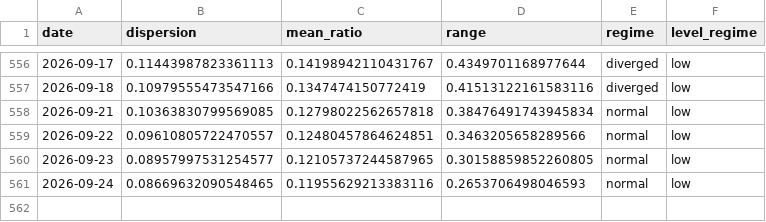
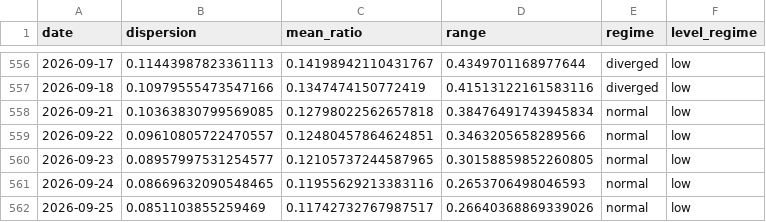
Before and after one commit to tradermonty/uptrend-dashboard, a CSV file: data/sector_dispersion.csv, drawn as a sheet; only a part is shown, gaps mark what is left out.

```diff
--- a/data/sector_dispersion.csv
+++ b/data/sector_dispersion.csv
@@ -561 +561,2 @@ date,dispersion,mean_ratio,range,regime,level_regime
 2026-09-24,0.08669632090548465,0.11955629213383116,0.2653706498046593,normal,low
+2026-09-25,0.0851103855259469,0.11742732767987517,0.26640368869339026,normal,low
```
Also changed, not shown: data/industry_summary.csv, data/sector_summary.csv, 2 other files.
